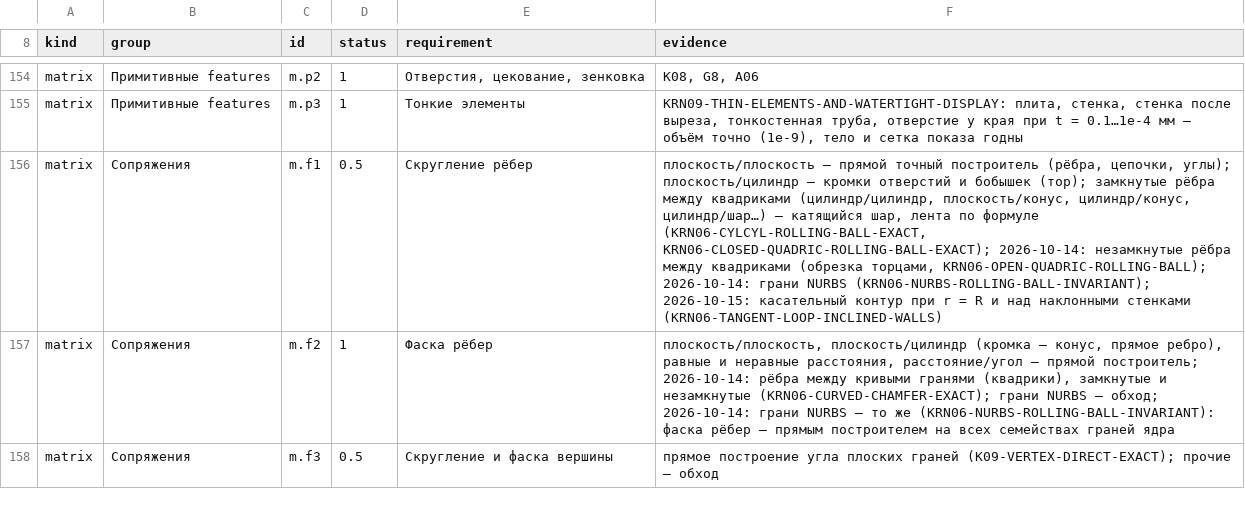
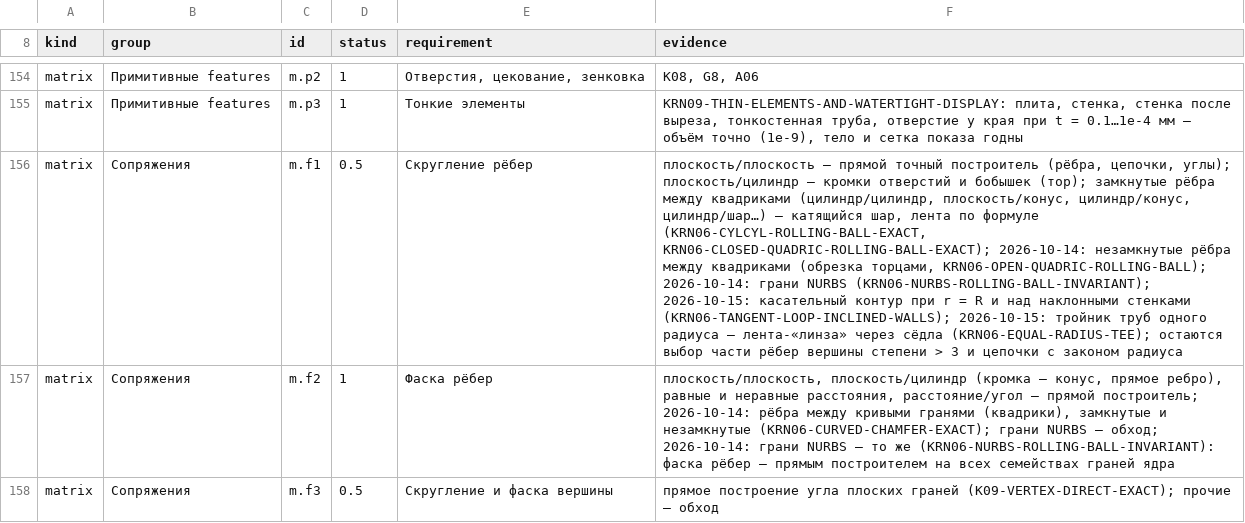
Before and after one commit to VladKlimenko-dev/parametric3d-rep, a TSV file: PROGRESS_ITEMS.tsv, drawn as a sheet; only a part is shown, gaps mark what is left out; the diff covers the shown part only; the diff names each change by its address in the sheet, - before the commit and + after, or states it on an @@ line.

```diff
--- a/PROGRESS_ITEMS.tsv
+++ b/PROGRESS_ITEMS.tsv
-F156 (evidence): …наклонными стенками (KRN06-TANGENT-LOOP-INCLINED-WALLS)
+F156 (evidence): …наклонными стенками (KRN06-TANGENT-LOOP-INCLINED-WALLS); 2026-10-15: тройник труб одного радиуса — лента-«линза» через сёдла (KRN06-EQUAL-RADIUS-TEE); остаются выбор части рёбер вершины степени > 3 и цепочки с законом радиуса
```
Also changed, not shown: 10 edited cells elsewhere in this file, src/docs/release/PROGRESS_ITEMS.tsv, 49 other files.
